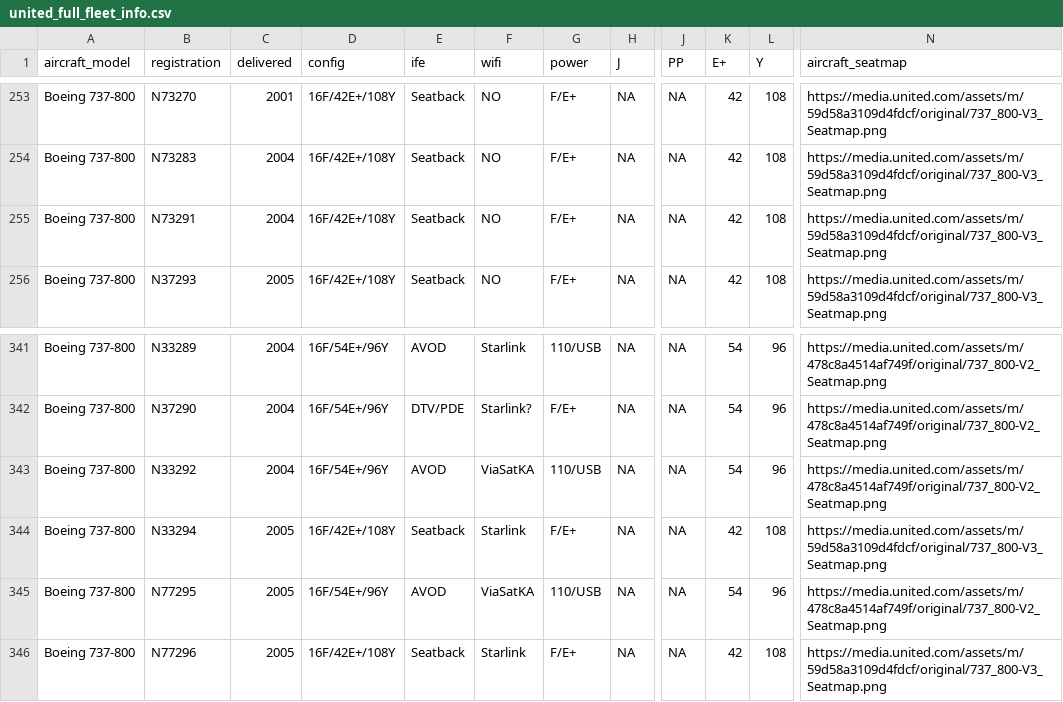
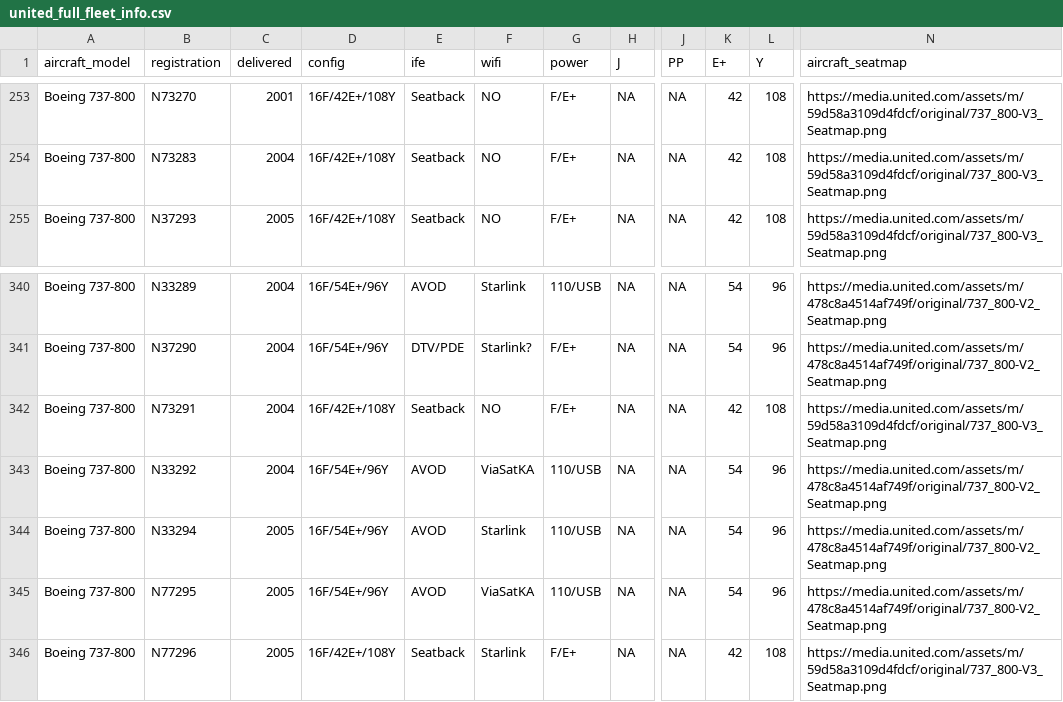
Before and after one commit to mstavro/fleetR, a CSV file: data/united_full_fleet_info.csv, drawn as a sheet; only a part is shown, gaps mark what is left out; the diff names each change by its address in the sheet, - before the commit and + after, or states it on an @@ line.

```diff
--- a/data/united_full_fleet_info.csv
+++ b/data/united_full_fleet_info.csv
@@ row 255 moved to row 342: Boeing 737-800 @@
-D344 (config): 16F/42E+/108Y
+D344 (config): 16F/54E+/96Y
-E344 (ife): Seatback
+E344 (ife): AVOD
-G344 (power): F/E+
+G344 (power): 110/USB
-K344 (E+): 42
+K344 (E+): 54
-L344 (Y): 108
+L344 (Y): 96
-N344 (aircraft_seatmap): https://media.united.com/assets/m/59d58a3109d4fdcf/original/737_800-V3_Seatmap.png
+N344 (aircraft_seatmap): https://media.united.com/assets/m/478c8a4514af749f/original/737_800-V2_Seatmap.png
```
Also changed, not shown: data/compatible_registrations.csv.
